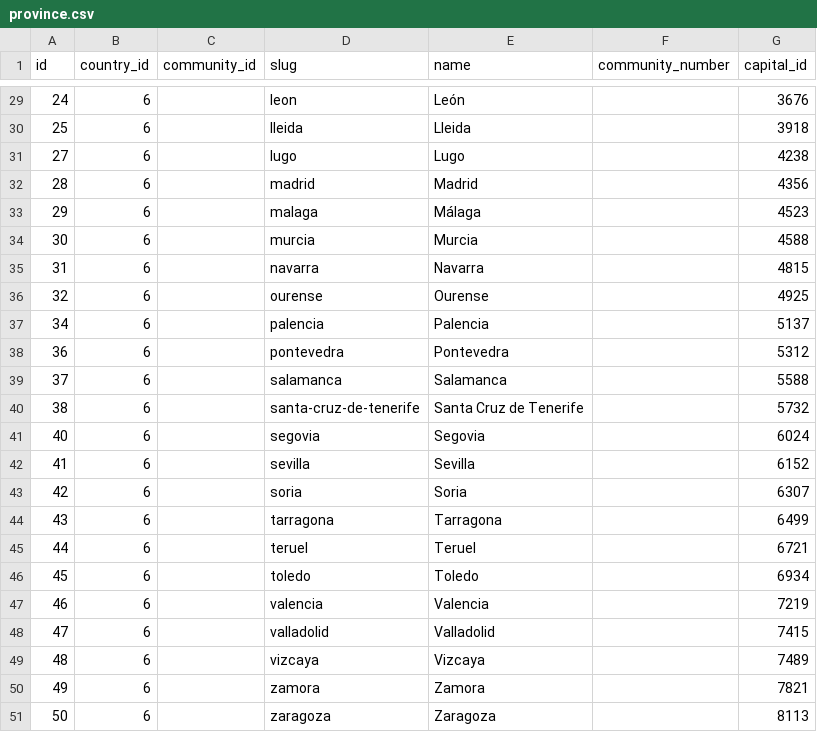
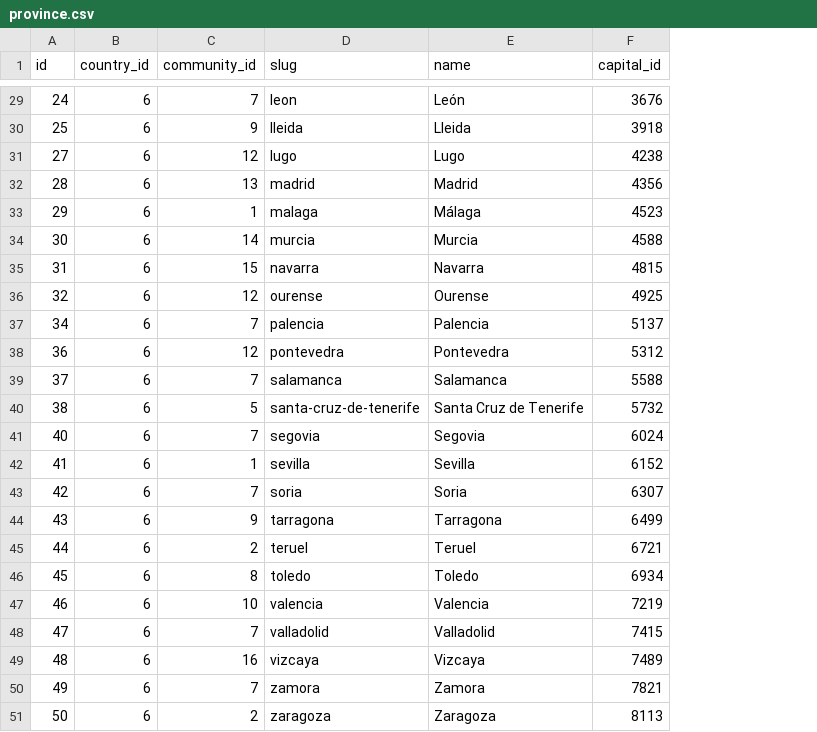
Before and after one commit to Echeverrias/IE, a CSV file: src/core/management/commands/data/csv/province.csv, drawn as a sheet; only a part is shown, gaps mark what is left out; the diff covers the shown part only; the diff names each change by its address in the sheet, - before the commit and + after, or states it on an @@ line.

Commit message:
province.csv: added community id

```diff
--- a/src/core/management/commands/data/csv/province.csv
+++ b/src/core/management/commands/data/csv/province.csv
-column F (community_number), empty
-C29 (community_id): (empty)
+C29 (community_id): 7
-C30 (community_id): (empty)
+C30 (community_id): 9
-C31 (community_id): (empty)
+C31 (community_id): 12
-C32 (community_id): (empty)
+C32 (community_id): 13
-C33 (community_id): (empty)
+C33 (community_id): 1
-C34 (community_id): (empty)
+C34 (community_id): 14
-C35 (community_id): (empty)
+C35 (community_id): 15
-C36 (community_id): (empty)
+C36 (community_id): 12
-C37 (community_id): (empty)
+C37 (community_id): 7
-C38 (community_id): (empty)
+C38 (community_id): 12
-C39 (community_id): (empty)
+C39 (community_id): 7
-C40 (community_id): (empty)
+C40 (community_id): 5
-C41 (community_id): (empty)
+C41 (community_id): 7
-C42 (community_id): (empty)
+C42 (community_id): 1
-C43 (community_id): (empty)
+C43 (community_id): 7
-C44 (community_id): (empty)
+C44 (community_id): 9
-C45 (community_id): (empty)
+C45 (community_id): 2
-C46 (community_id): (empty)
+C46 (community_id): 8
-C47 (community_id): (empty)
+C47 (community_id): 10
-C48 (community_id): (empty)
+C48 (community_id): 7
-C49 (community_id): (empty)
+C49 (community_id): 16
-C50 (community_id): (empty)
+C50 (community_id): 7
-C51 (community_id): (empty)
+C51 (community_id): 2
```
Also changed, not shown: 27 edited cells elsewhere in this file.
